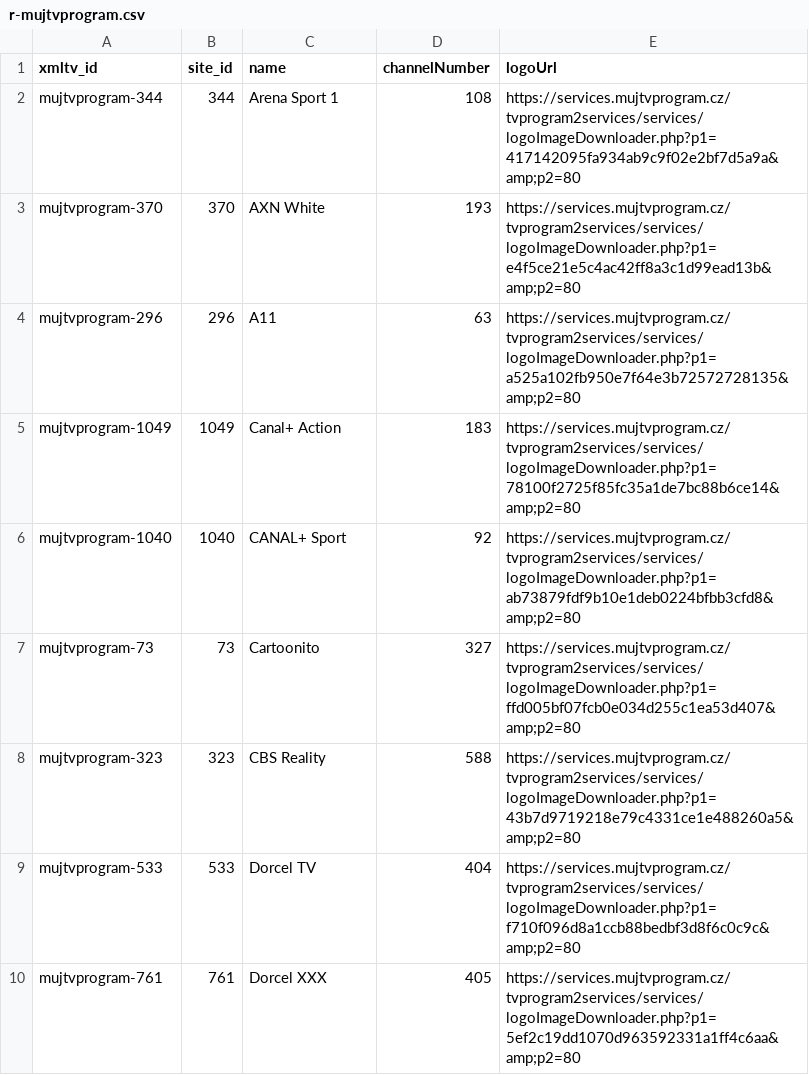
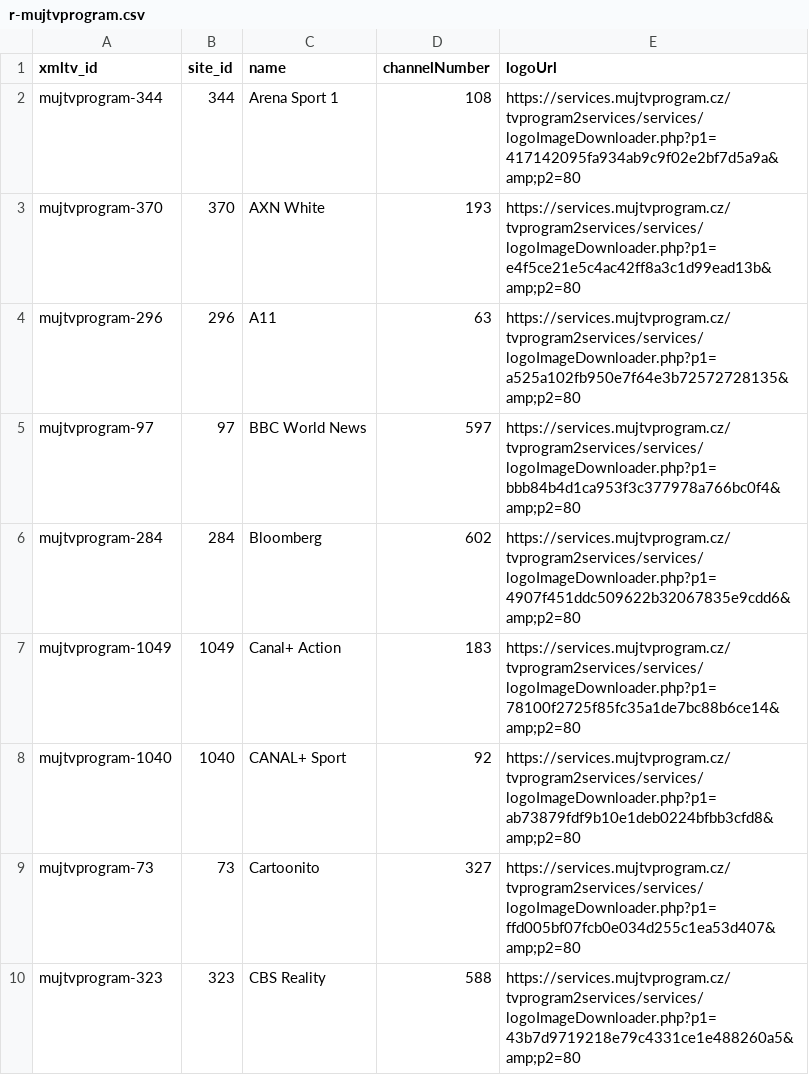
Before and after one commit to milankomaj/data, a CSV file: epg-grabber/csv/r-mujtvprogram.csv, drawn as a sheet; only a part is shown; the shorter side is filled out with more unchanged rows.

Commit message:
epg-grabber-update-codes

```diff
--- a/epg-grabber/csv/r-mujtvprogram.csv
+++ b/epg-grabber/csv/r-mujtvprogram.csv
@@ -4,2 +4,4 @@ mujtvprogram-370,370,AXN White,193,https://services.mujtvprogram.cz/tvprogram2se
 mujtvprogram-296,296,A11,63,https://services.mujtvprogram.cz/tvprogram2services/services/logoImageDownloader.php?p1=a525a102fb950e7f64e3b72572728135&amp;p2=80
+mujtvprogram-97,97,BBC World News,597,https://services.mujtvprogram.cz/tvprogram2services/services/logoImageDownloader.php?p1=bbb84b4d1ca953f3c377978a766bc0f4&amp;p2=80
+mujtvprogram-284,284,Bloomberg,602,https://services.mujtvprogram.cz/tvprogram2services/services/logoImageDownloader.php?p1=4907f451ddc509622b32067835e9cdd6&amp;p2=80
 mujtvprogram-1049,1049,Canal+ Action,183,https://services.mujtvprogram.cz/tvprogram2services/services/logoImageDownloader.php?p1=78100f2725f85fc35a1de7bc88b6ce14&amp;p2=80
```
Also changed, not shown: epg-grabber/csv/r-o2.csv, 2 other files.
